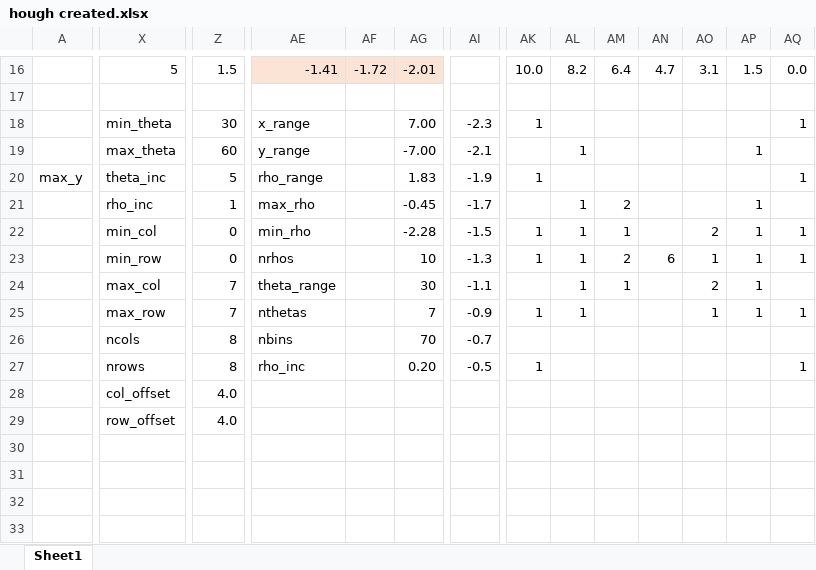
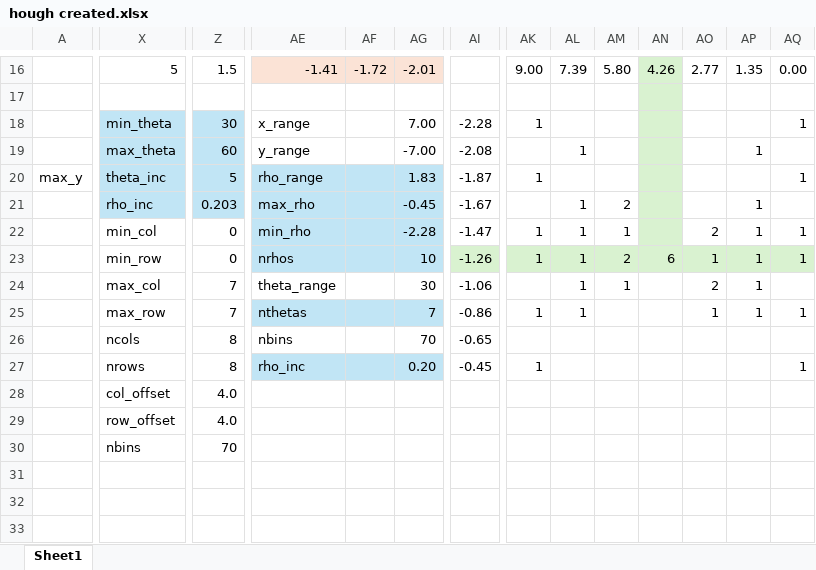
Before and after one commit to kushnertodd/cv-workbench, an Excel workbook: doc/hough created.xlsx, sheet Sheet1, drawn as a sheet; only a part is shown, gaps mark what is left out; values as stored, in another font and other column widths than the file's, no borders; rows hold the shown columns only; the diff covers the shown part only; the diff names each change by its address in the sheet, - before the commit and + after, or states it on an @@ line.

```diff
--- a/doc/hough created.xlsx (sheet Sheet1)
+++ b/doc/hough created.xlsx (sheet Sheet1)
-AK16: 10.0
+AK16: 9.00
-AL16: 8.2
+AL16: 7.39
-AM16: 6.4
+AM16: 5.80
-AN16:AN22 fill: none
+AN16:AN22 fill: #D9F2D0
-AN16: 4.7
+AN16: 4.26
-AO16: 3.1
+AO16: 2.77
-AP16: 1.5
+AP16: 1.35
-AQ16: 0.0
+AQ16: 0.00
-X18:Z21 fill: none
+X18:Z21 fill: #C1E5F5
-AI18: -2.3
+AI18: -2.28
-AI19: -2.1
+AI19: -2.08
-AE20:AG23 fill: none
+AE20:AG23 fill: #C1E5F5
-AI20: -1.9
+AI20: -1.87
-Z21: 1
+Z21: 0.203
-AI21: -1.7
+AI21: -1.67
-AI22: -1.5
+AI22: -1.47
-AI23: -1.3
+AI23: -1.26
-AI23:AQ23 fill: none
+AI23:AQ23 fill: #D9F2D0
-AI24: -1.1
+AI24: -1.06
-AE25:AG25 fill: none
+AE25:AG25 fill: #C1E5F5
-AI25: -0.9
+AI25: -0.86
-AI26: -0.7
+AI26: -0.65
-AE27:AG27 fill: none
+AE27:AG27 fill: #C1E5F5
-AI27: -0.5
+AI27: -0.45
-row 30: (empty)
+row 30:  | nbins | 70
```
Also changed, not shown: 61 edited cells and cell formats elsewhere in this sheet, samples/hough/hough_test_image_grayscale_accumulator_16x16_view.xlsx, 3 other files.
